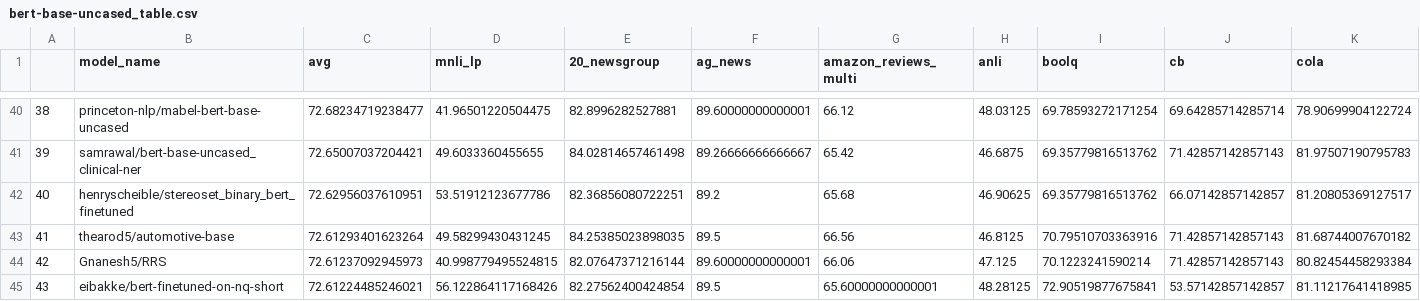
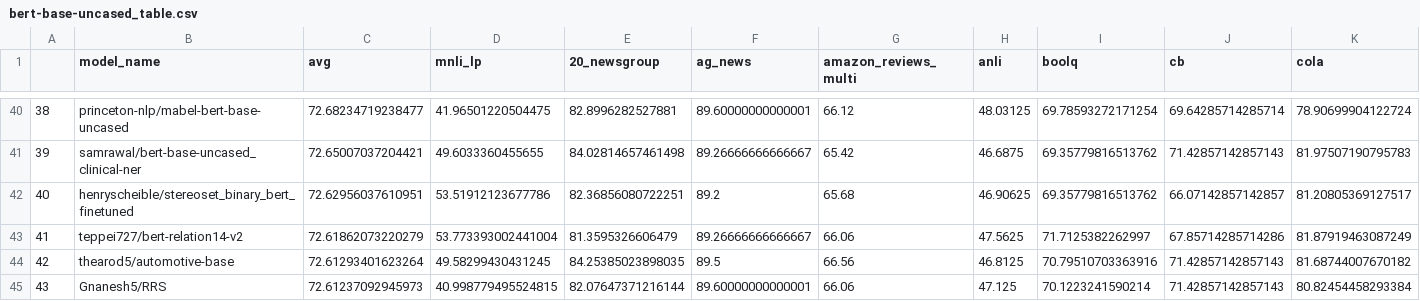
Before and after one commit to IBM/model-recycling, a CSV file: results/bert-base-uncased_table.csv, drawn as a sheet; only a part is shown, gaps mark what is left out; the shorter side is filled out with more unchanged rows; addresses are those after the commit; rows hold the shown columns only; the diff covers the shown part only; the diff names each change by its address in the sheet, - before the commit and + after, or states it on an @@ line.

Commit message:
update models (auto)

```diff
--- a/results/bert-base-uncased_table.csv
+++ b/results/bert-base-uncased_table.csv
+row 43: 41 | teppei727/bert-relation14-v2 | 72.61862073220279 | 53.773393002441004 | 81.3595326606479 | 89.26666666666667 | 66.06 | 47.5625 | 71.7125382262997 | 67.85714285714286 | 81.87919463087249
@@ column A renumbered from row 44 down @@
```
Also changed, not shown: 14 added rows elsewhere in this file, results/bert-base-cased_table.csv, results/roberta-base_table.csv, 5 other files.
